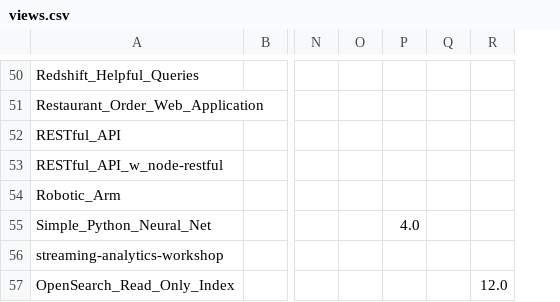
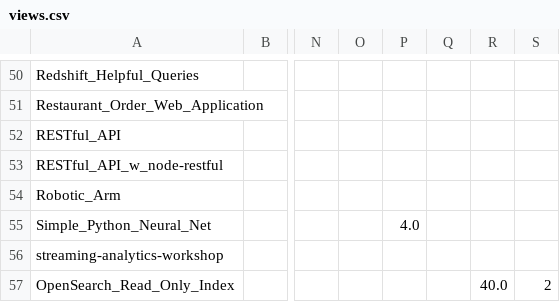
Before and after one commit to ev2900/GitHub_Insigths_History, a CSV file: Metric_Collection/Metric_Data/views.csv, drawn as a sheet; only a part is shown, gaps mark what is left out; the diff covers the shown part only; the diff names each change by its address in the sheet, - before the commit and + after, or states it on an @@ line.

```diff
--- a/Metric_Collection/Metric_Data/views.csv
+++ b/Metric_Collection/Metric_Data/views.csv
+column S, row 57: 2
-R57: 12.0
+R57: 40.0
```
Also changed, not shown: 5 edited cells elsewhere in this file, Metric_Collection/Metric_Data/unique_visits.csv.
